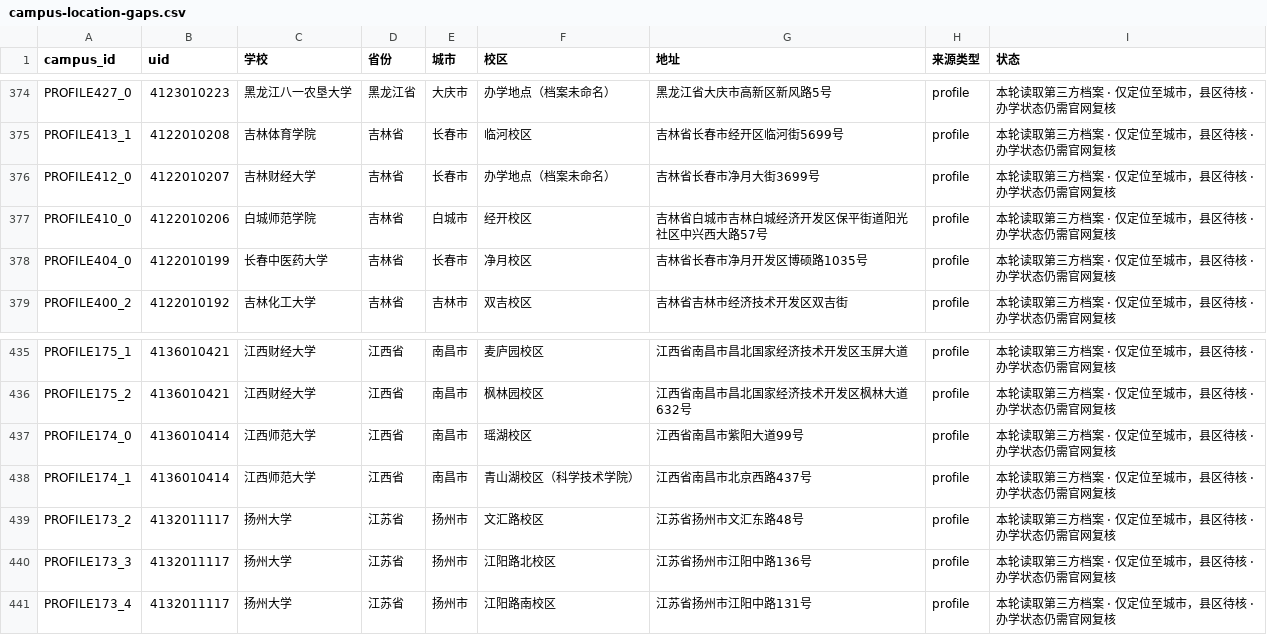
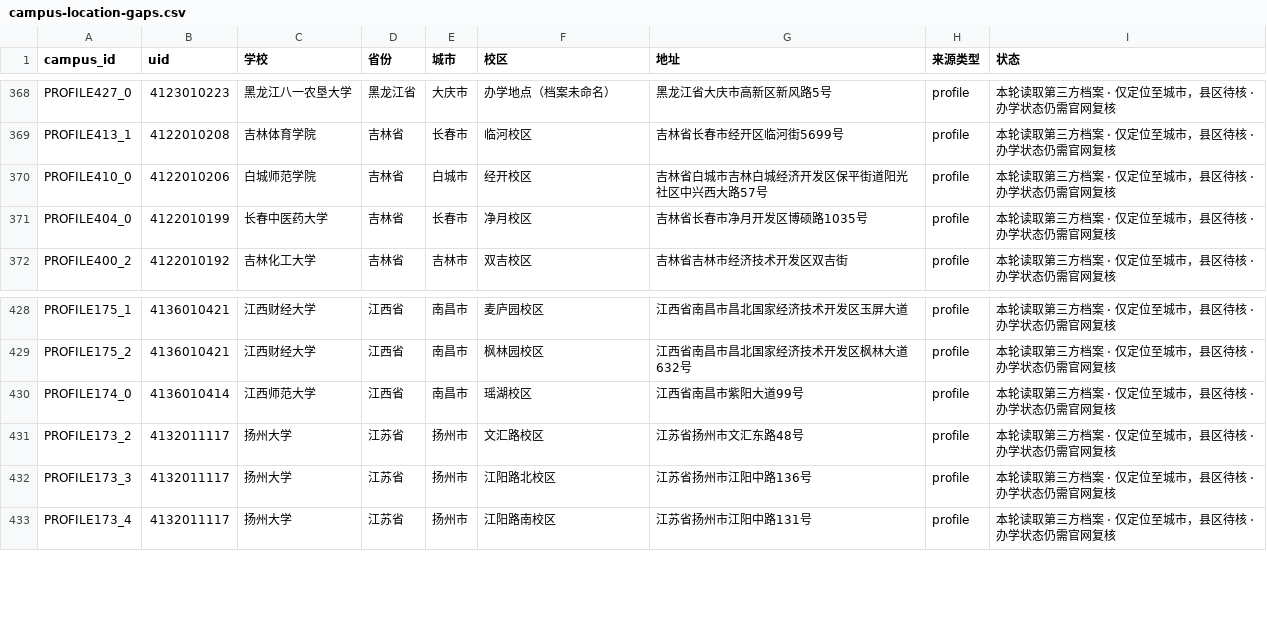
Before and after one commit to ProfessorZhi/china-university-atlas, a CSV file: reports/campus-location-gaps.csv, drawn as a sheet; only a part is shown, gaps mark what is left out; the diff covers the shown part only; the diff names each change by its address in the sheet, - before the commit and + after, or states it on an @@ line.

```diff
--- a/reports/campus-location-gaps.csv
+++ b/reports/campus-location-gaps.csv
-row 376: PROFILE412_0 | 4122010207 | 吉林财经大学 | 吉林省 | 长春市 | 办学地点（档案未命名） | 吉林省长春市净月大街3699号 | profile | 本轮读取第三方档案 · 仅定位至城市，县区待核 · 办学状态仍需官网复核
-row 438: PROFILE174_1 | 4136010414 | 江西师范大学 | 江西省 | 南昌市 | 青山湖校区（科学技术学院） | 江西省南昌市北京西路437号 | profile | 本轮读取第三方档案 · 仅定位至城市，县区待核 · 办学状态仍需官网复核
```
Also changed, not shown: 6 removed rows elsewhere in this file, reports/province-coverage.csv, 3 other files.
